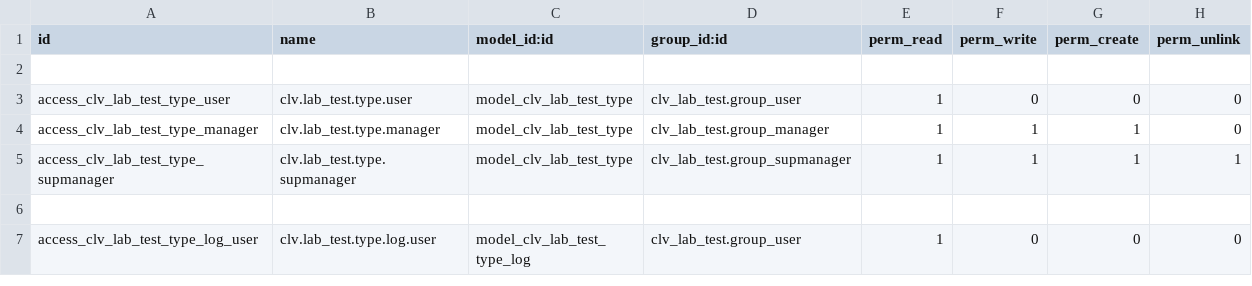
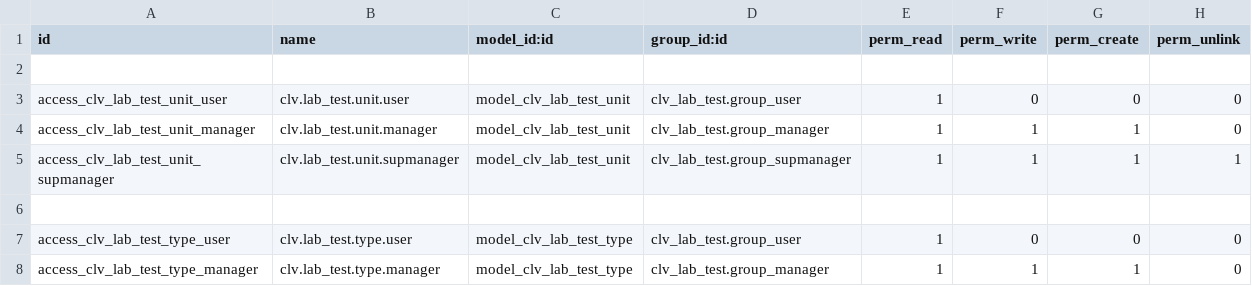
Before and after one commit to CLVsol/clvsol_odoo_addons, a CSV file: clv_lab_test/security/ir.model.access.csv, drawn as a sheet; only a part is shown; the shorter side is filled out with more unchanged rows; the diff names each change by its address in the sheet, - before the commit and + after, or states it on an @@ line.

Commit message:
[IMP] clv_lab_test (add lab_test_unit)

```diff
--- a/clv_lab_test/security/ir.model.access.csv
+++ b/clv_lab_test/security/ir.model.access.csv
+row 3: access_clv_lab_test_unit_user | clv.lab_test.unit.user | model_clv_lab_test_unit | clv_lab_test.group_user | 1 | 0 | 0 | 0
+row 4: access_clv_lab_test_unit_manager | clv.lab_test.unit.manager | model_clv_lab_test_unit | clv_lab_test.group_manager | 1 | 1 | 1 | 0
+row 5: access_clv_lab_test_unit_supmanager | clv.lab_test.unit.supmanager | model_clv_lab_test_unit | clv_lab_test.group_supmanager | 1 | 1 | 1 | 1
+row 6: (empty)
```
Also changed, not shown: 5 other files.
